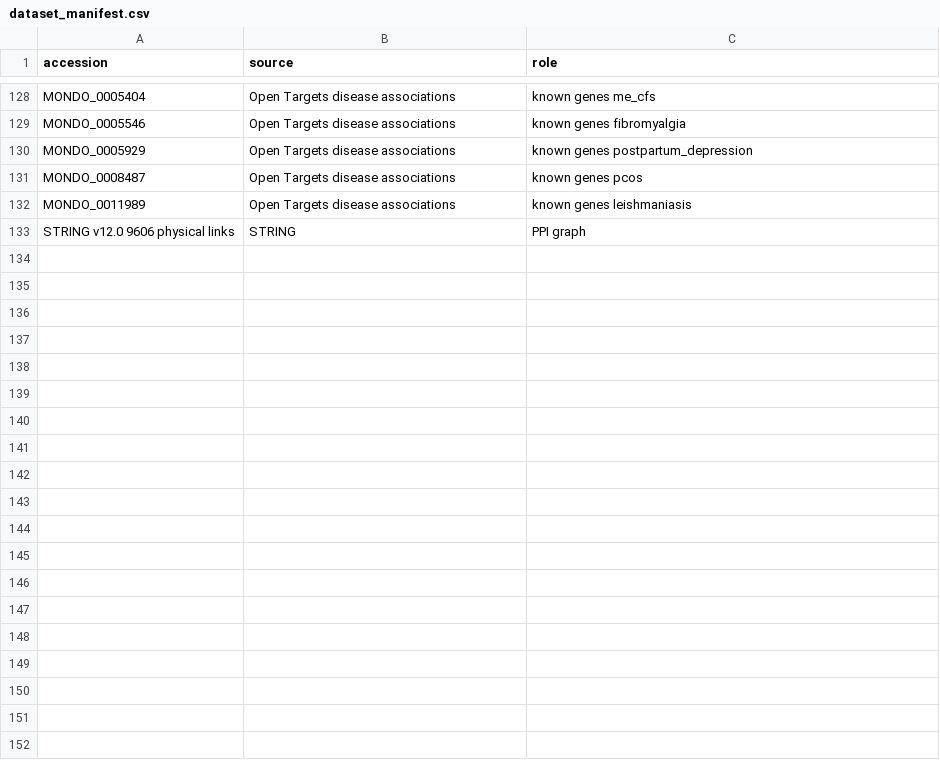
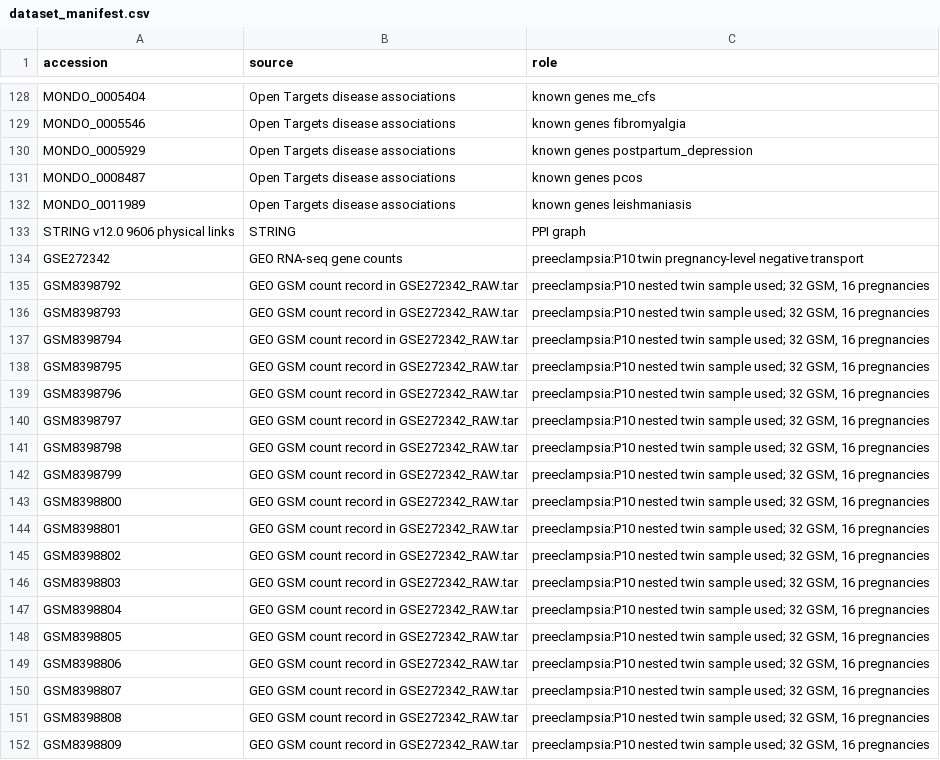
Before and after one commit to uditakankananonononono/mega27-25-biomarkers-underserved-diseases, a CSV file: results/dataset_manifest.csv, drawn as a sheet; only a part is shown, gaps mark what is left out; the diff covers the shown part only; the diff names each change by its address in the sheet, - before the commit and + after, or states it on an @@ line.

```diff
--- a/results/dataset_manifest.csv
+++ b/results/dataset_manifest.csv
+row 134: GSE272342 | GEO RNA-seq gene counts | preeclampsia:P10 twin pregnancy-level negative transport
+row 135: GSM8398792 | GEO GSM count record in GSE272342_RAW.tar | preeclampsia:P10 nested twin sample used; 32 GSM, 16 pregnancies
+row 136: GSM8398793 | GEO GSM count record in GSE272342_RAW.tar | preeclampsia:P10 nested twin sample used; 32 GSM, 16 pregnancies
+row 137: GSM8398794 | GEO GSM count record in GSE272342_RAW.tar | preeclampsia:P10 nested twin sample used; 32 GSM, 16 pregnancies
+row 138: GSM8398795 | GEO GSM count record in GSE272342_RAW.tar | preeclampsia:P10 nested twin sample used; 32 GSM, 16 pregnancies
+row 139: GSM8398796 | GEO GSM count record in GSE272342_RAW.tar | preeclampsia:P10 nested twin sample used; 32 GSM, 16 pregnancies
+row 140: GSM8398797 | GEO GSM count record in GSE272342_RAW.tar | preeclampsia:P10 nested twin sample used; 32 GSM, 16 pregnancies
+row 141: GSM8398798 | GEO GSM count record in GSE272342_RAW.tar | preeclampsia:P10 nested twin sample used; 32 GSM, 16 pregnancies
+row 142: GSM8398799 | GEO GSM count record in GSE272342_RAW.tar | preeclampsia:P10 nested twin sample used; 32 GSM, 16 pregnancies
+row 143: GSM8398800 | GEO GSM count record in GSE272342_RAW.tar | preeclampsia:P10 nested twin sample used; 32 GSM, 16 pregnancies
+row 144: GSM8398801 | GEO GSM count record in GSE272342_RAW.tar | preeclampsia:P10 nested twin sample used; 32 GSM, 16 pregnancies
+row 145: GSM8398802 | GEO GSM count record in GSE272342_RAW.tar | preeclampsia:P10 nested twin sample used; 32 GSM, 16 pregnancies
+row 146: GSM8398803 | GEO GSM count record in GSE272342_RAW.tar | preeclampsia:P10 nested twin sample used; 32 GSM, 16 pregnancies
+row 147: GSM8398804 | GEO GSM count record in GSE272342_RAW.tar | preeclampsia:P10 nested twin sample used; 32 GSM, 16 pregnancies
+row 148: GSM8398805 | GEO GSM count record in GSE272342_RAW.tar | preeclampsia:P10 nested twin sample used; 32 GSM, 16 pregnancies
+row 149: GSM8398806 | GEO GSM count record in GSE272342_RAW.tar | preeclampsia:P10 nested twin sample used; 32 GSM, 16 pregnancies
+row 150: GSM8398807 | GEO GSM count record in GSE272342_RAW.tar | preeclampsia:P10 nested twin sample used; 32 GSM, 16 pregnancies
+row 151: GSM8398808 | GEO GSM count record in GSE272342_RAW.tar | preeclampsia:P10 nested twin sample used; 32 GSM, 16 pregnancies
+row 152: GSM8398809 | GEO GSM count record in GSE272342_RAW.tar | preeclampsia:P10 nested twin sample used; 32 GSM, 16 pregnancies
```
Also changed, not shown: 14 added rows elsewhere in this file, results/gsm_to_study.csv, 4 other files.
